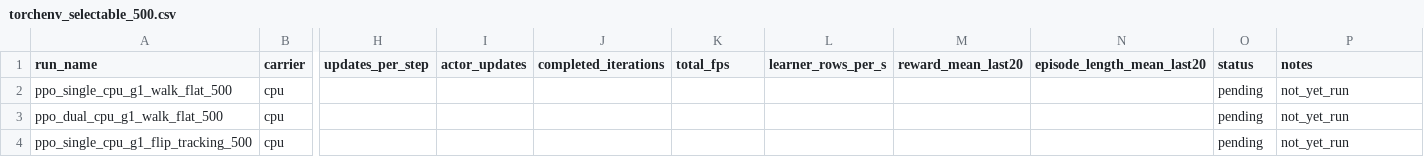
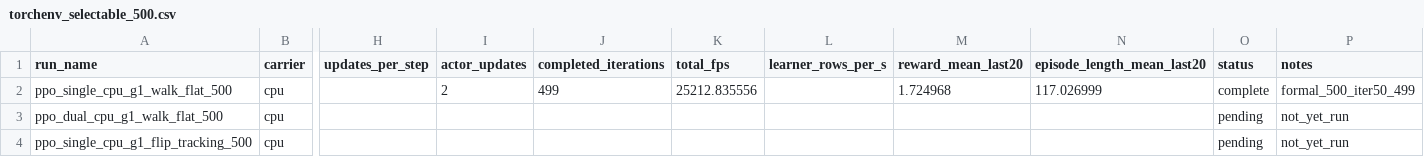
Before and after one commit to EtherealTide/UniLab-Dual-Spark-Training-Optimization, a CSV file: data/torchenv_selectable_500.csv, drawn as a sheet; only a part is shown, gaps mark what is left out; the diff names each change by its address in the sheet, - before the commit and + after, or states it on an @@ line.

Commit message:
docs: record first completed TorchEnv formal run

```diff
--- a/data/torchenv_selectable_500.csv
+++ b/data/torchenv_selectable_500.csv
-I2 (actor_updates): (empty)
+I2 (actor_updates): 2
-J2 (completed_iterations): (empty)
+J2 (completed_iterations): 499
-K2 (total_fps): (empty)
+K2 (total_fps): 25212.835556
-M2 (reward_mean_last20): (empty)
+M2 (reward_mean_last20): 1.724968
-N2 (episode_length_mean_last20): (empty)
+N2 (episode_length_mean_last20): 117.026999
-O2 (status): pending
+O2 (status): complete
-P2 (notes): not_yet_run
+P2 (notes): formal_500_iter50_499
```
Also changed, not shown: 2 other files.
